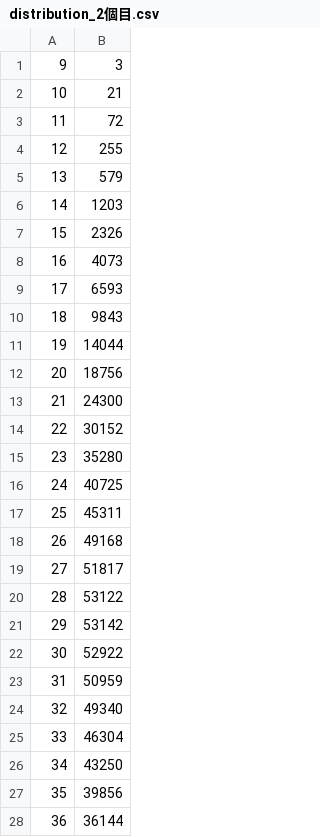
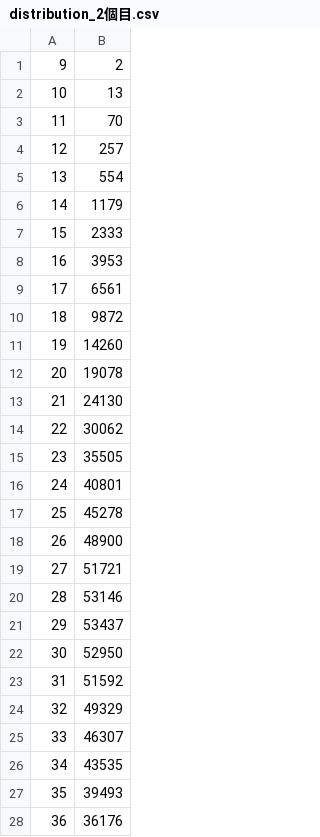
Before and after one commit to dc1394/mabinogi_roulette_MC, a CSV file: result/distribution_2個目.csv, drawn as a sheet; only a part is shown; the diff covers the shown part only; the diff names each change by its address in the sheet, - before the commit and + after, or states it on an @@ line.

```diff
--- a/result/distribution_2個目.csv
+++ b/result/distribution_2個目.csv
-B1: 3
+B1: 2
-B2: 21
+B2: 13
-B3: 72
+B3: 70
-B4: 255
+B4: 257
-B5: 579
+B5: 554
-B6: 1203
+B6: 1179
-B7: 2326
+B7: 2333
-B8: 4073
+B8: 3953
-B9: 6593
+B9: 6561
-B10: 9843
+B10: 9872
-B11: 14044
+B11: 14260
-B12: 18756
+B12: 19078
-B13: 24300
+B13: 24130
-B14: 30152
+B14: 30062
-B15: 35280
+B15: 35505
-B16: 40725
+B16: 40801
-B17: 45311
+B17: 45278
-B18: 49168
+B18: 48900
-B19: 51817
+B19: 51721
-B20: 53122
+B20: 53146
-B21: 53142
+B21: 53437
-B22: 52922
+B22: 52950
-B23: 50959
+B23: 51592
-B24: 49340
+B24: 49329
-B25: 46304
+B25: 46307
-B26: 43250
+B26: 43535
-B27: 39856
+B27: 39493
-B28: 36144
+B28: 36176
```
Also changed, not shown: 10 added rows, 5 removed rows, 1 moved row, 39 edited cells and row numbers in column A elsewhere in this file, result/distribution2_19個目.csv, result/distribution2_24個目.csv, 32 other files.
